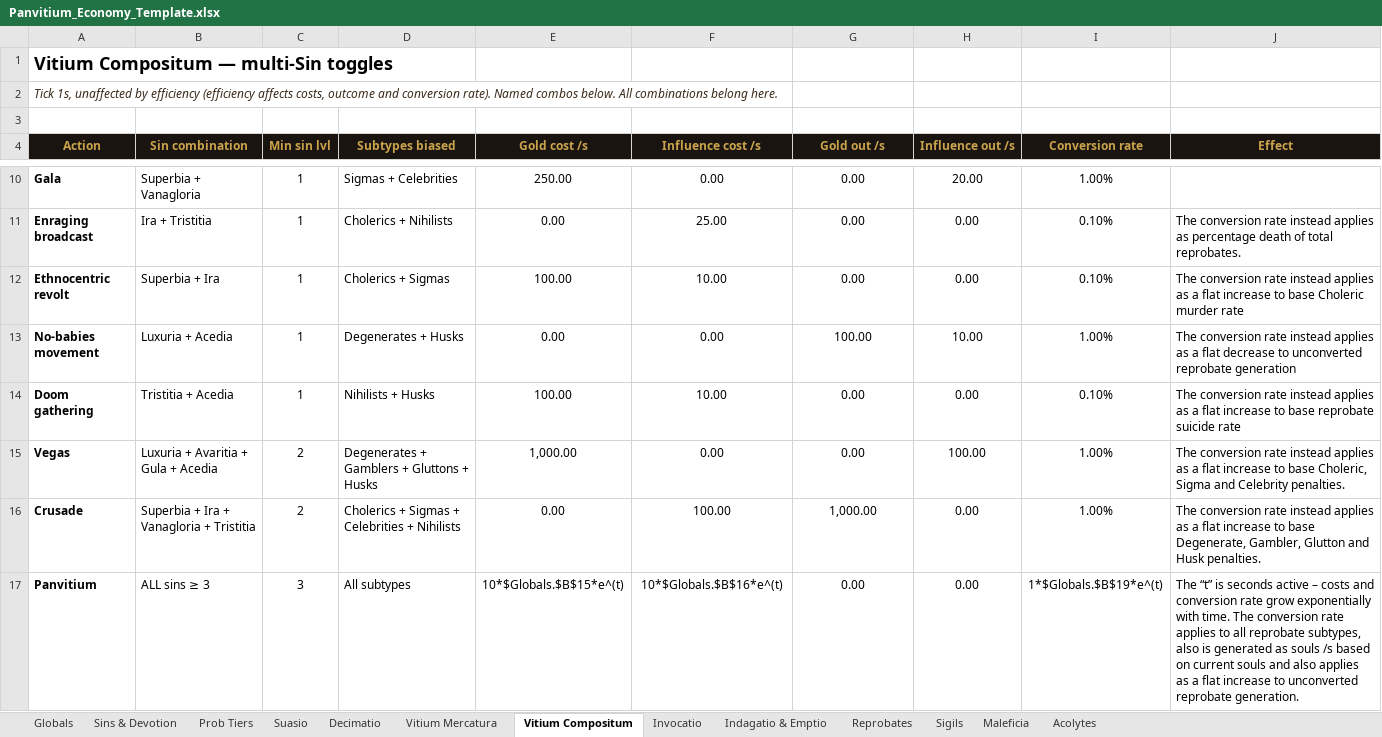
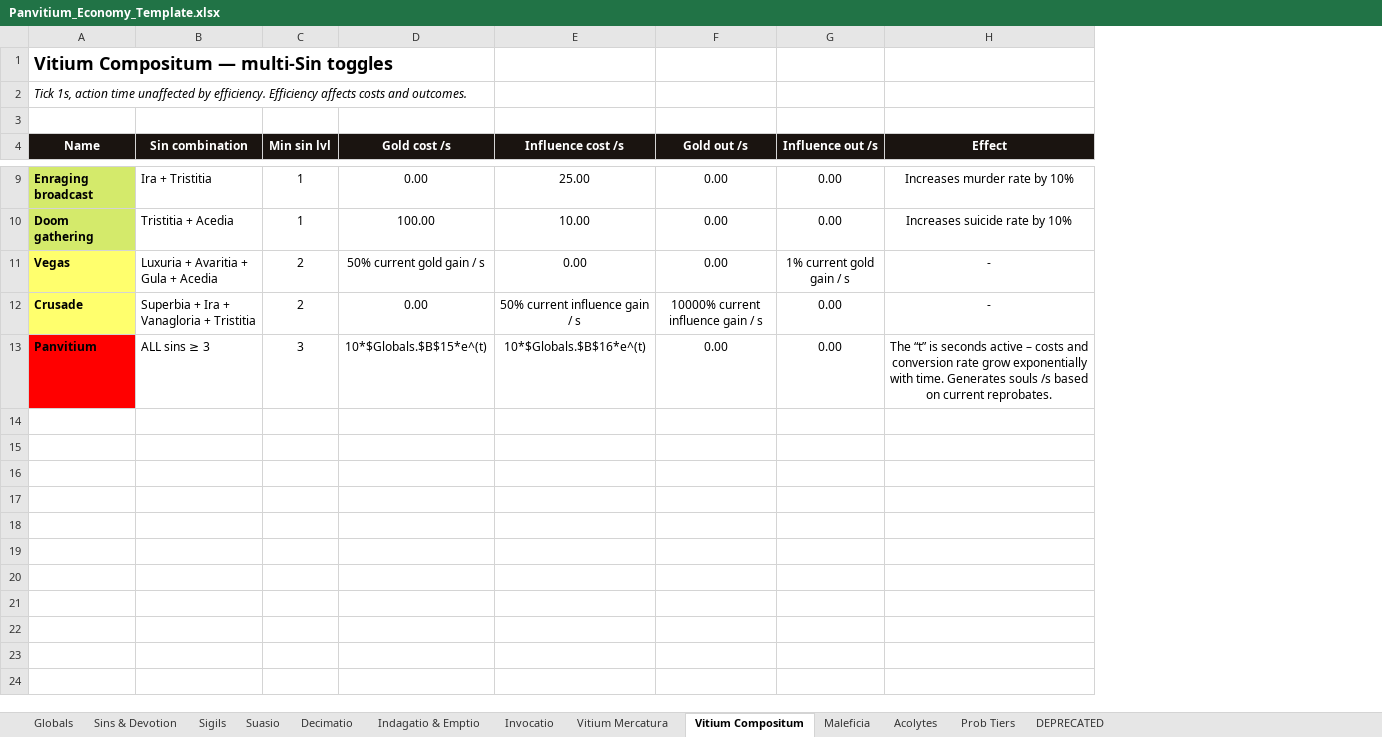
Before and after one commit to PrietoAmigo/panvitium, an Excel workbook: docs/Panvitium_Economy_Template.xlsx, sheet Vitium Compositum, drawn as a sheet; only a part is shown, gaps mark what is left out; values as stored, in another font and other column widths than the file's, no borders; removed rows and columns are numbered as before the commit, all else as after; the diff covers the shown part only; the diff names each change by its address in the sheet, - before the commit and + after, or states it on an @@ line.

```diff
--- a/docs/Panvitium_Economy_Template.xlsx (sheet Vitium Compositum)
+++ b/docs/Panvitium_Economy_Template.xlsx (sheet Vitium Compositum)
-sheet tab: Reprobates
+sheet tab: DEPRECATED
@@ sheet tab order changed: Globals | Sins & Devotion | Sigils | Suasio | Decimatio | Indagatio & Emptio | Invocatio | Vitium Mercatura | Vitium Compositum | Maleficia | Acolytes | Prob Tiers | DEPRECATED @@
-column D (Subtypes biased), row 11: Cholerics + Nihilists; rows 14-17: Nihilists + Husks | Degenerates + Gamblers + Gluttons + Husks | Cholerics + Sigmas + Celebrities + Nihilists | All subtypes
-column I (Conversion rate), row 11: 0.10%; rows 14-17: 0.10% | 1.00% | 1.00% | 1*$Globals.$B$19*e^(t)
-A2 (Name): Tick 1s, unaffected by efficiency (efficiency affects costs, outcome and conversion rate). Named combos below. All combinations belong here.
+A2 (Name): Tick 1s, action time unaffected by efficiency. Efficiency affects costs and outcomes.
-A2 text colour: #3A2A1A
+A2 text colour: black
-A4: Action
+A4: Name
-A4:C4 text colour: #C9A24B
+A4:C4 text colour: #FFFFFF
-D4:G4 text colour: #C9A24B
+D4:G4 text colour: #FFFFFF
-H4 text colour: #C9A24B
+H4 text colour: #FFFFFF
-row 10: Gala | Superbia + Vanagloria | 1 | Sigmas + Celebrities | 250.00 | 0.00 | 0.00 | 20.00 | 1.00%
-A9 fill: none
+A9 fill: #D4EA6B
-H9 (Effect): The conversion rate instead applies as percentage death of total reprobates.
+H9 (Effect): Increases murder rate by 10%
-H9 alignment: left
+H9 alignment: center
-row 12: Ethnocentric revolt | Superbia + Ira | 1 | Cholerics + Sigmas | 100.00 | 10.00 | 0.00 | 0.00 | 0.10% | The conversion rate instead applies as a flat increase to base Choleric murder rate
-row 13: No-babies movement | Luxuria + Acedia | 1 | Degenerates + Husks | 0.00 | 0.00 | 100.00 | 10.00 | 1.00% | The conversion rate instead applies as a flat decrease to unconverted reprobate generation
-A10 fill: none
+A10 fill: #D4EA6B
-H10 (Effect): The conversion rate instead applies as a flat increase to base reprobate suicide rate
+H10 (Effect): Increases suicide rate by 10%
-H10:H13 alignment: left
+H10:H13 alignment: center
-A11:A12 fill: none
+A11:A12 fill: #FFFF6D
-D11 (Gold cost /s): 1,000.00
+D11 (Gold cost /s): 50% current gold gain / s
-G11 (Influence out /s): 100.00
+G11 (Influence out /s): 1% current gold gain / s
-H11 (Effect): The conversion rate instead applies as a flat increase to base Choleric, Sigma and Celebrity penalties.
+H11 (Effect): -
-E12 (Influence cost /s): 100.00
+E12 (Influence cost /s): 50% current influence gain / s
-F12 (Gold out /s): 1,000.00
+F12 (Gold out /s): 10000% current influence gain / s
-H12 (Effect): The conversion rate instead applies as a flat increase to base Degenerate, Gambler, Glutton and Husk penalties.
+H12 (Effect): -
-A13 fill: none
+A13 fill: #FF0000
-H13 (Effect): …with time. The conversion rate applies to all reprobate subtypes, also is generated as souls /s based on current souls and also applies as a flat increase to unconverted reprobate generation.
+H13 (Effect): …with time. Generates souls /s based on current reprobates.
```
Also changed, not shown: 2 added rows, 3 removed rows, 2 edited cells and cell formats elsewhere in this sheet, sheet Vitium Mercatura, sheet Maleficia, sheet Sigils, sheet Invocatio, sheet Suasio, sheet Decimatio, 5 more sheets, formulas that keep their value, charts or pictures, 22 other files.
